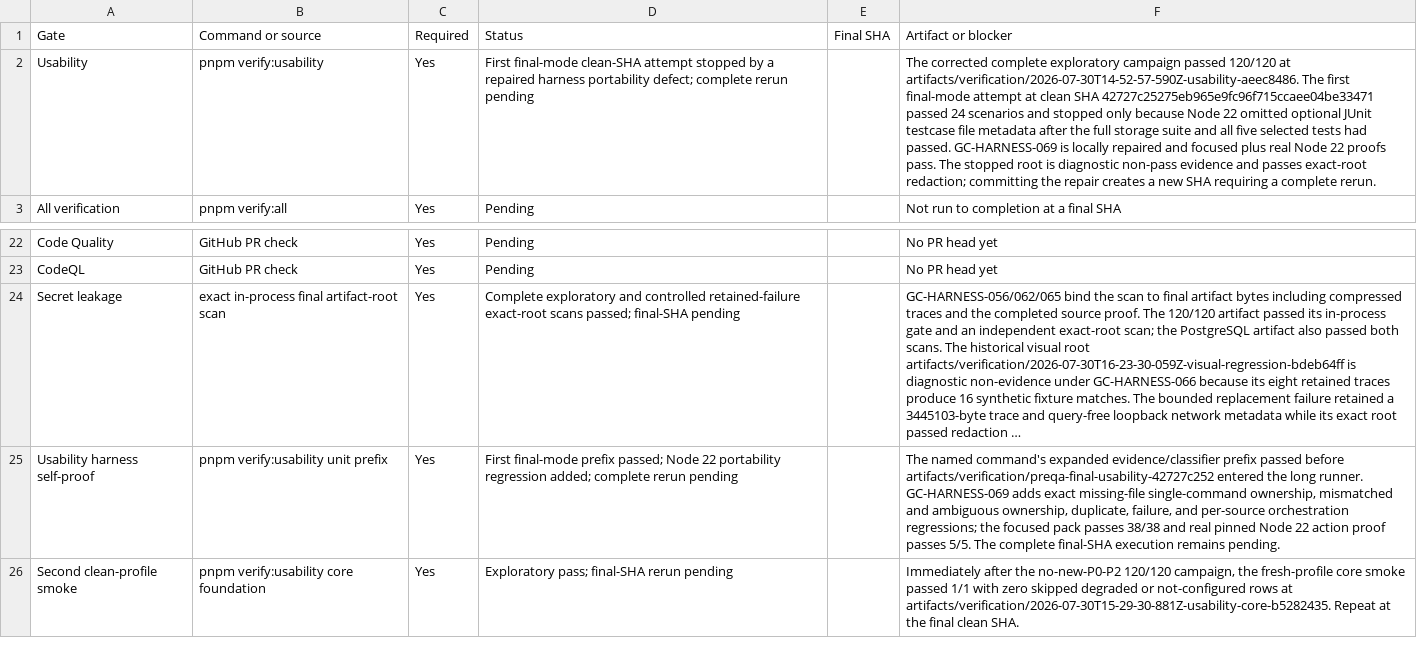
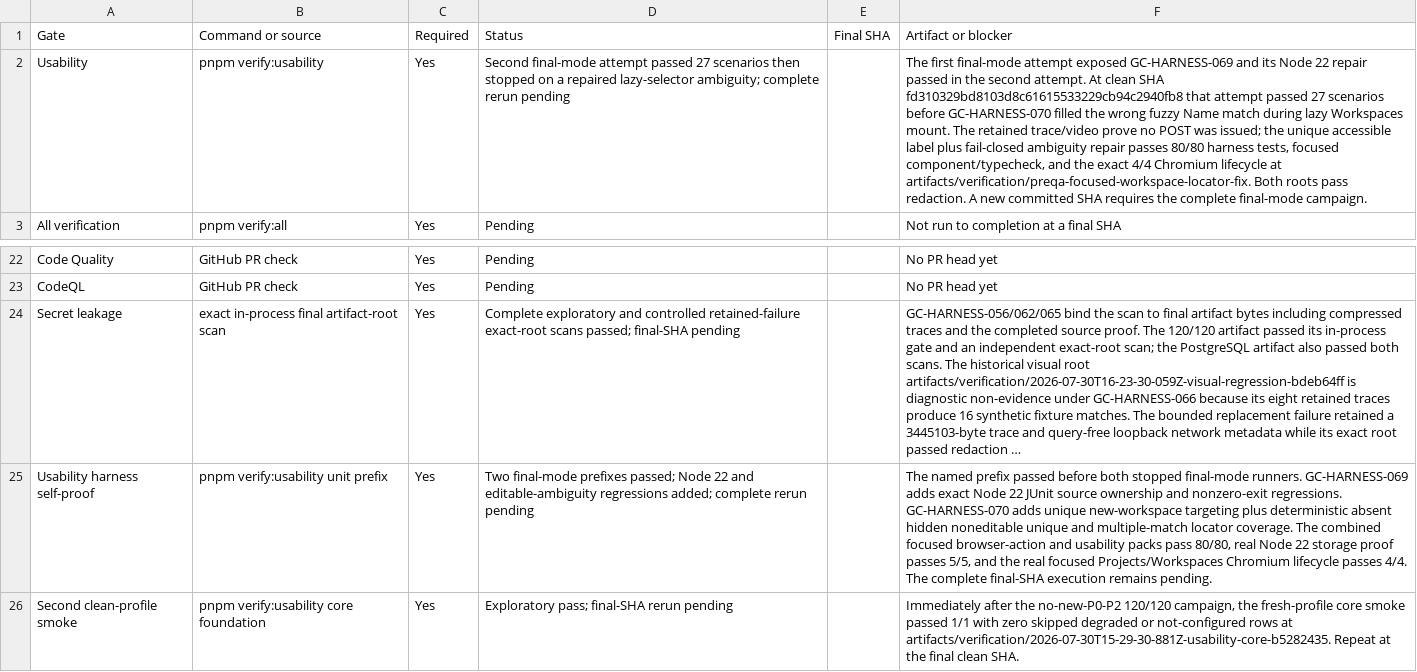
Before and after one commit to goatcitadel/GoatCitadel, a CSV file: docs/qa_pre_qa_usability_2026-07-29/Gate Results.csv, drawn as a sheet; only a part is shown, gaps mark what is left out; long unchanged cells end in …; the diff names each change by its address in the sheet, - before the commit and + after, or states it on an @@ line.

```diff
--- a/docs/qa_pre_qa_usability_2026-07-29/Gate Results.csv
+++ b/docs/qa_pre_qa_usability_2026-07-29/Gate Results.csv
-D2 (Status): First final-mode clean-SHA attempt stopped by a repaired harness portability defect; complete rerun…
+D2 (Status): Second final-mode attempt passed 27 scenarios then stopped on a repaired lazy-selector ambiguity; complete rerun…
-F2 (Artifact or blocker): The corrected complete exploratory campaign passed 120/120 at artifacts/verification/2026-07-30T14-52-57-590Z-usability-aeec8486. The first final-mode attempt at clean SHA 42727c25275eb965e9fc96f715ccaee04be33471 passed 24 scenarios and stopped only because Node 22 omitted optional JUnit testcase file metadata after the full storage suite and all five selected tests had passed. GC-HARNESS-069 is locally repaired and focused plus real Node 22 proofs pass. The stopped root is diagnostic non-pass evidence and passes exact-root redaction; committing the repair creates a new SHA requiring a complete rerun.
+F2 (Artifact or blocker): The first final-mode attempt exposed GC-HARNESS-069 and its Node 22 repair passed in the second attempt. At clean SHA fd310329bd8103d8c61615533229cb94c2940fb8 that attempt passed 27 scenarios before GC-HARNESS-070 filled the wrong fuzzy Name match during lazy Workspaces mount. The retained trace/video prove no POST was issued; the unique accessible label plus fail-closed ambiguity repair passes 80/80 harness tests, focused component/typecheck, and the exact 4/4 Chromium lifecycle at artifacts/verification/preqa-focused-workspace-locator-fix. Both roots pass redaction. A new committed SHA requires the complete final-mode campaign.
-D25 (Status): First final-mode prefix passed; Node 22 portability regression added; complete…
+D25 (Status): Two final-mode prefixes passed; Node 22 and editable-ambiguity regressions added; complete…
-F25 (Artifact or blocker): The named command's expanded evidence/classifier prefix passed before artifacts/verification/preqa-final-usability-42727c252 entered the long runner. GC-HARNESS-069 adds exact missing-file single-command ownership, mismatched and ambiguous ownership, duplicate, failure, and per-source orchestration regressions; the focused pack passes 38/38 and real pinned Node 22 action proof passes 5/5. The complete…
+F25 (Artifact or blocker): The named prefix passed before both stopped final-mode runners. GC-HARNESS-069 adds exact Node 22 JUnit source ownership and nonzero-exit regressions. GC-HARNESS-070 adds unique new-workspace targeting plus deterministic absent hidden noneditable unique and multiple-match locator coverage. The combined focused browser-action and usability packs pass 80/80, real Node 22 storage proof passes 5/5, and the real focused Projects/Workspaces Chromium lifecycle passes 4/4. The complete…
```
Also changed, not shown: docs/qa_pre_qa_usability_2026-07-29/Execution Summary.csv, docs/qa_pre_qa_usability_2026-07-29/Observations.csv, 7 other files.
